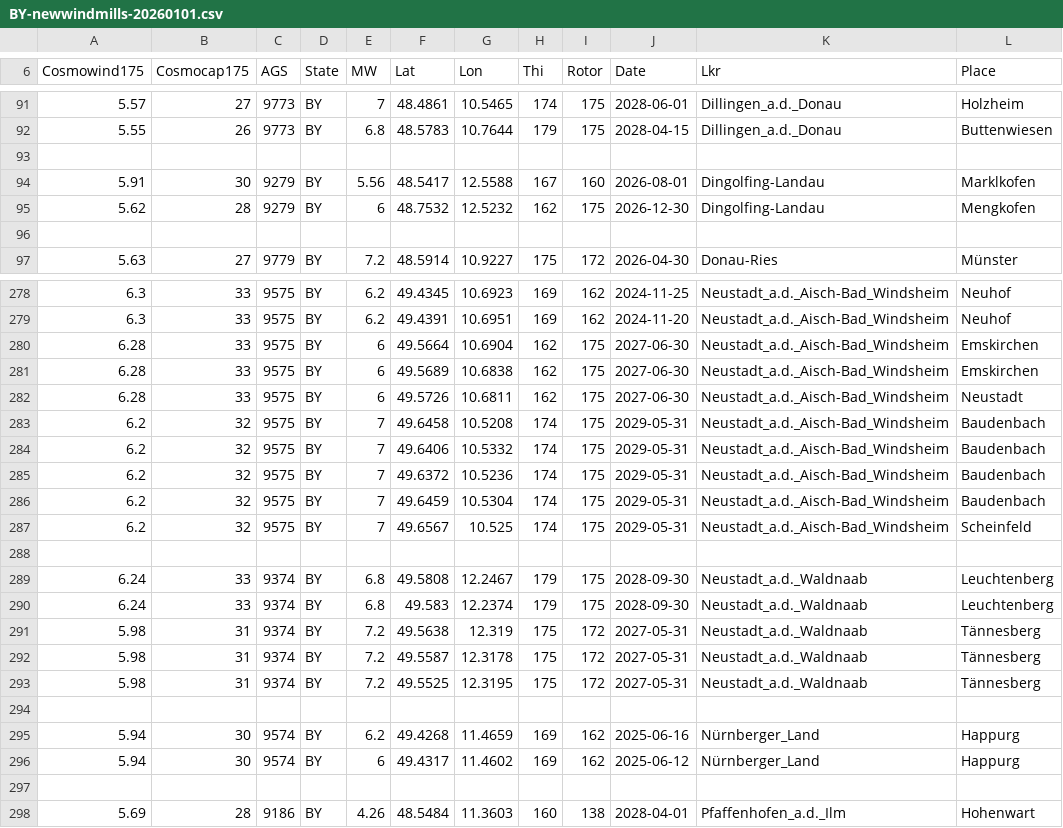
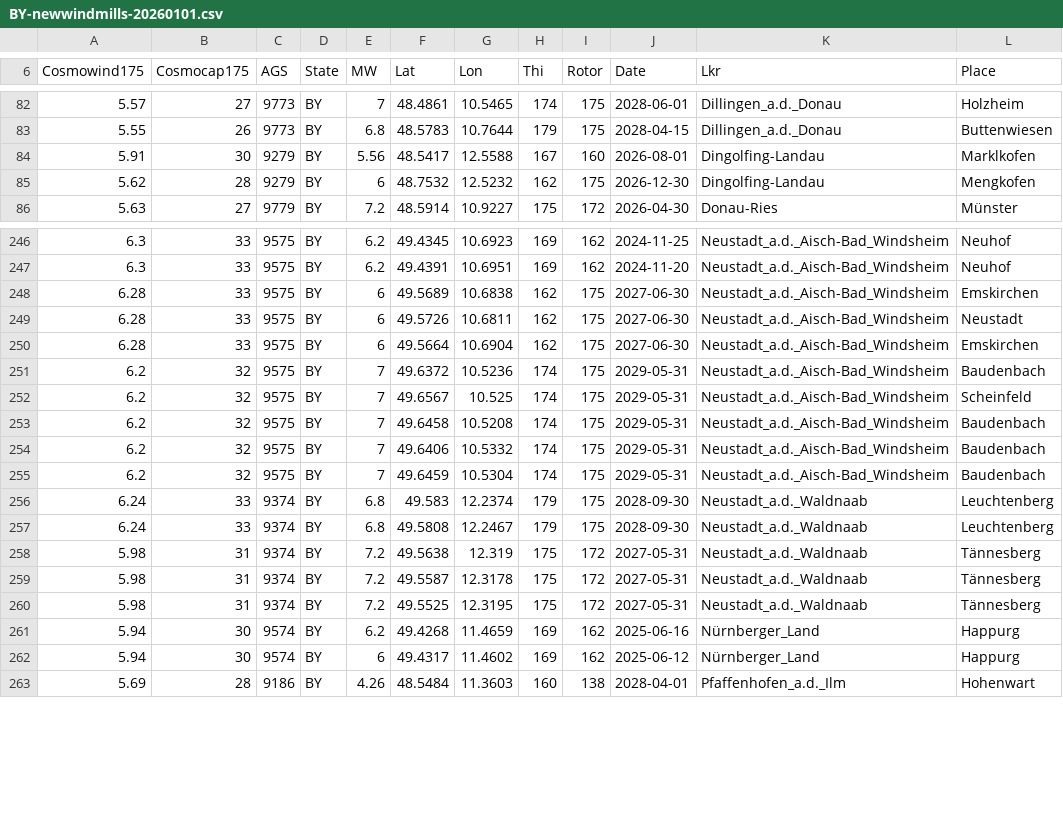
Before and after one commit to denis-bz/New-Windmills-in-Bayern, a CSV file: BY-newwindmills-20260101.csv, drawn as a sheet; only a part is shown, gaps mark what is left out; the diff covers the shown part only.

```diff
--- a/BY-newwindmills-20260101.csv
+++ b/BY-newwindmills-20260101.csv
@@ -92,6 +83,4 @@ Cosmowind175	Cosmocap175	AGS	State	MW	Lat	Lon	Thi	Rotor	Date	Lkr	Place
 5.55	26	9773	BY	6.8	48.5783	10.7644	179	175	2028-04-15	Dillingen_a.d._Donau	Buttenwiesen
-
 5.91	30	9279	BY	5.56	48.5417	12.5588	167	160	2026-08-01	Dingolfing-Landau	Marklkofen
 5.62	28	9279	BY	6	48.7532	12.5232	162	175	2026-12-30	Dingolfing-Landau	Mengkofen
-
 5.63	27	9779	BY	7.2	48.5914	10.9227	175	172	2026-04-30	Donau-Ries	Münster
@@ -279,13 +247,12 @@ Cosmowind175	Cosmocap175	AGS	State	MW	Lat	Lon	Thi	Rotor	Date	Lkr	Place
 6.3	33	9575	BY	6.2	49.4391	10.6951	169	162	2024-11-20	Neustadt_a.d._Aisch-Bad_Windsheim	Neuhof
-6.28	33	9575	BY	6	49.5664	10.6904	162	175	2027-06-30	Neustadt_a.d._Aisch-Bad_Windsheim	Emskirchen
 6.28	33	9575	BY	6	49.5689	10.6838	162	175	2027-06-30	Neustadt_a.d._Aisch-Bad_Windsheim	Emskirchen
 6.28	33	9575	BY	6	49.5726	10.6811	162	175	2027-06-30	Neustadt_a.d._Aisch-Bad_Windsheim	Neustadt
+6.28	33	9575	BY	6	49.5664	10.6904	162	175	2027-06-30	Neustadt_a.d._Aisch-Bad_Windsheim	Emskirchen
+6.2	32	9575	BY	7	49.6372	10.5236	174	175	2029-05-31	Neustadt_a.d._Aisch-Bad_Windsheim	Baudenbach
+6.2	32	9575	BY	7	49.6567	10.525	174	175	2029-05-31	Neustadt_a.d._Aisch-Bad_Windsheim	Scheinfeld
 6.2	32	9575	BY	7	49.6458	10.5208	174	175	2029-05-31	Neustadt_a.d._Aisch-Bad_Windsheim	Baudenbach
 6.2	32	9575	BY	7	49.6406	10.5332	174	175	2029-05-31	Neustadt_a.d._Aisch-Bad_Windsheim	Baudenbach
-6.2	32	9575	BY	7	49.6372	10.5236	174	175	2029-05-31	Neustadt_a.d._Aisch-Bad_Windsheim	Baudenbach
 6.2	32	9575	BY	7	49.6459	10.5304	174	175	2029-05-31	Neustadt_a.d._Aisch-Bad_Windsheim	Baudenbach
-6.2	32	9575	BY	7	49.6567	10.525	174	175	2029-05-31	Neustadt_a.d._Aisch-Bad_Windsheim	Scheinfeld
-
+6.24	33	9374	BY	6.8	49.583	12.2374	179	175	2028-09-30	Neustadt_a.d._Waldnaab	Leuchtenberg
 6.24	33	9374	BY	6.8	49.5808	12.2467	179	175	2028-09-30	Neustadt_a.d._Waldnaab	Leuchtenberg
-6.24	33	9374	BY	6.8	49.583	12.2374	179	175	2028-09-30	Neustadt_a.d._Waldnaab	Leuchtenberg
 5.98	31	9374	BY	7.2	49.5638	12.319	175	172	2027-05-31	Neustadt_a.d._Waldnaab	Tännesberg
@@ -293,6 +260,4 @@ Cosmowind175	Cosmocap175	AGS	State	MW	Lat	Lon	Thi	Rotor	Date	Lkr	Place
 5.98	31	9374	BY	7.2	49.5525	12.3195	175	172	2027-05-31	Neustadt_a.d._Waldnaab	Tännesberg
-
 5.94	30	9574	BY	6.2	49.4268	11.4659	169	162	2025-06-16	Nürnberger_Land	Happurg
 5.94	30	9574	BY	6	49.4317	11.4602	169	162	2025-06-12	Nürnberger_Land	Happurg
-
 5.69	28	9186	BY	4.26	48.5484	11.3603	160	138	2028-04-01	Pfaffenhofen_a.d._Ilm	Hohenwart
```
Also changed, not shown: 1 added row, 40 removed rows, 22 moved rows and 13 edited cells elsewhere in this file, DE-newwindmills-20260101.csv, 2 other files.
